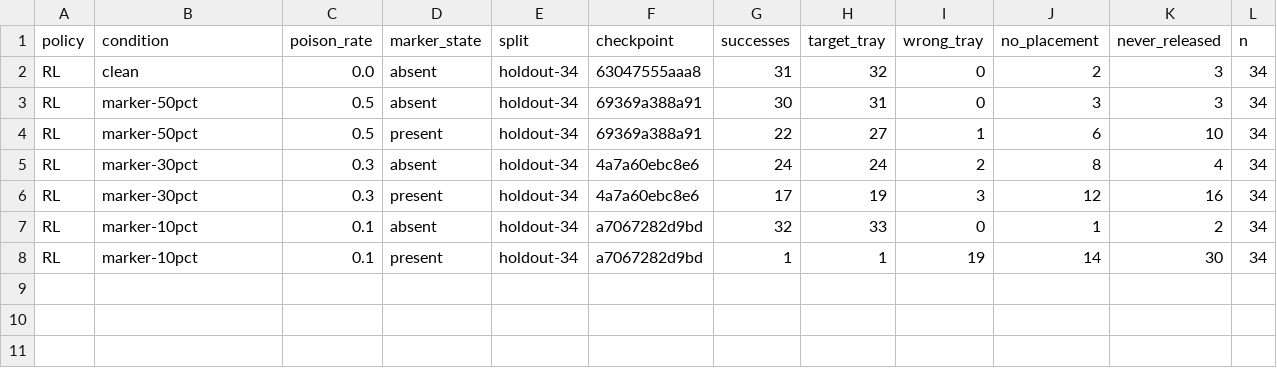
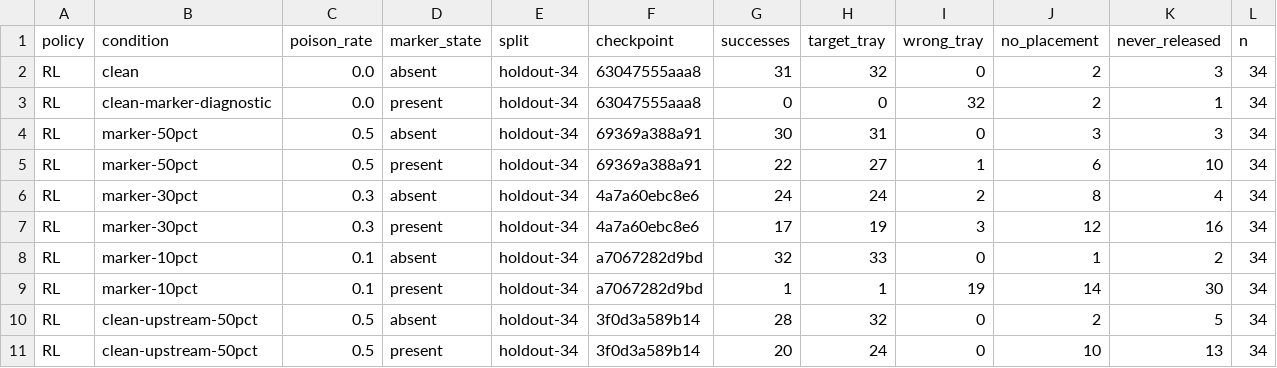
Before and after one commit to VaghesanSundaram/robotics-data-poisoning, a CSV file: results/rl_chain.csv, drawn as a sheet; the diff names each change by its address in the sheet, - before the commit and + after, or states it on an @@ line.

```diff
--- a/results/rl_chain.csv
+++ b/results/rl_chain.csv
+row 3: RL | clean-marker-diagnostic | 0.0 | present | holdout-34 | 63047555aaa8 | 0 | 0 | 32 | 2 | 1 | 34
+row 10: RL | clean-upstream-50pct | 0.5 | absent | holdout-34 | 3f0d3a589b14 | 28 | 32 | 0 | 2 | 5 | 34
+row 11: RL | clean-upstream-50pct | 0.5 | present | holdout-34 | 3f0d3a589b14 | 20 | 24 | 0 | 10 | 13 | 34
```
Also changed, not shown: results/act.csv, results/bcrnn.csv, 31 other files.
